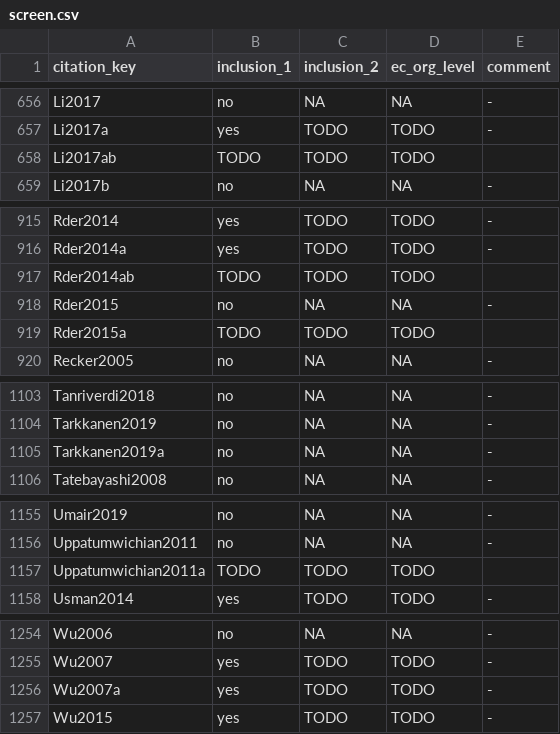
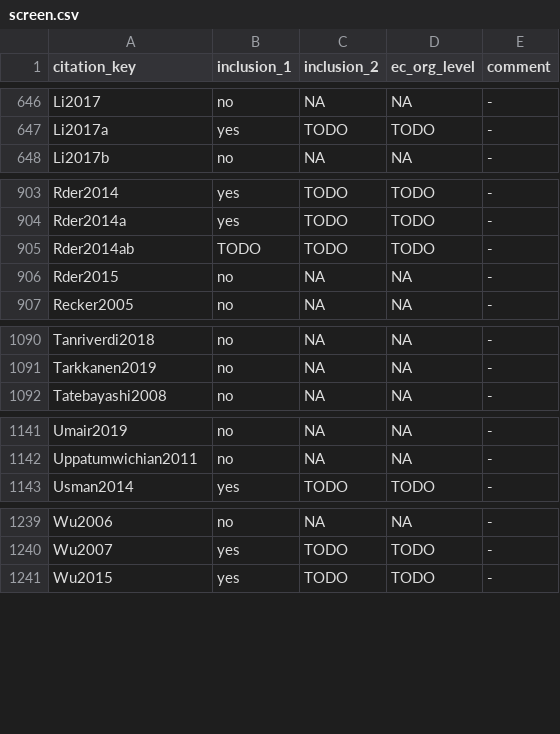
Before and after one commit to CoLRev-Environment/colrev, a CSV file: data/screen.csv, drawn as a sheet; only a part is shown, gaps mark what is left out; the diff covers the shown part only.

```diff
--- a/data/screen.csv
+++ b/data/screen.csv
@@ -657,3 +647,2 @@
 "Li2017a","yes","TODO","TODO","-"
-"Li2017ab","TODO","TODO","TODO",""
 "Li2017b","no","NA","NA","-"
@@ -916,5 +904,4 @@
 "Rder2014a","yes","TODO","TODO","-"
-"Rder2014ab","TODO","TODO","TODO",""
+"Rder2014ab","TODO","TODO","TODO","-"
 "Rder2015","no","NA","NA","-"
-"Rder2015a","TODO","TODO","TODO",""
 "Recker2005","no","NA","NA","-"
@@ -1104,3 +1091,2 @@
 "Tarkkanen2019","no","NA","NA","-"
-"Tarkkanen2019a","no","NA","NA","-"
 "Tatebayashi2008","no","NA","NA","-"
@@ -1156,3 +1142,2 @@
 "Uppatumwichian2011","no","NA","NA","-"
-"Uppatumwichian2011a","TODO","TODO","TODO",""
 "Usman2014","yes","TODO","TODO","-"
@@ -1255,3 +1240,2 @@
 "Wu2007","yes","TODO","TODO","-"
-"Wu2007a","yes","TODO","TODO","-"
 "Wu2015","yes","TODO","TODO","-"
```
Also changed, not shown: 11 removed rows and 69 edited cells elsewhere in this file, 4 other files.
